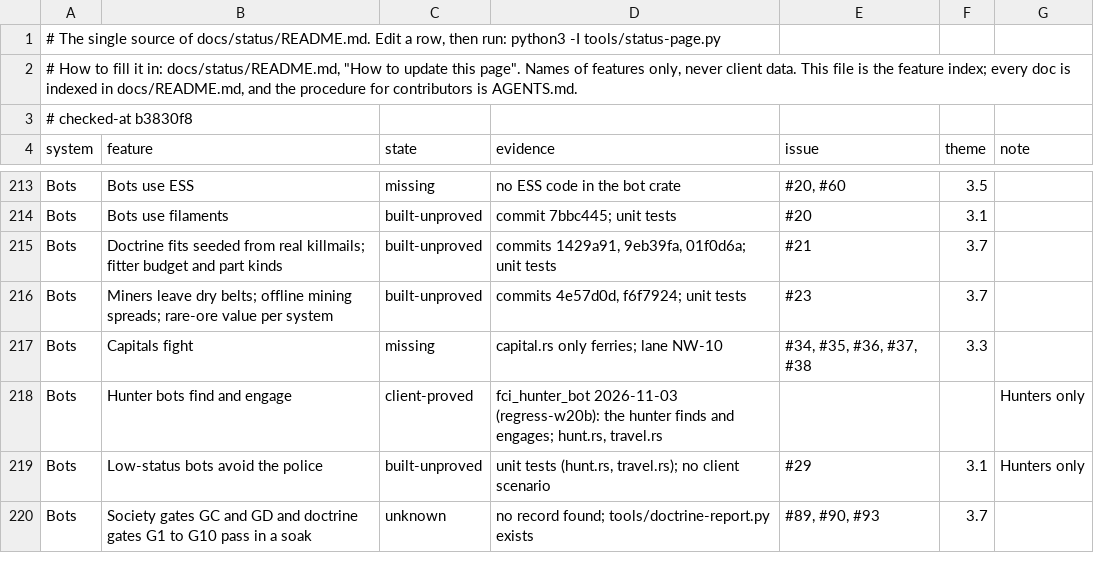
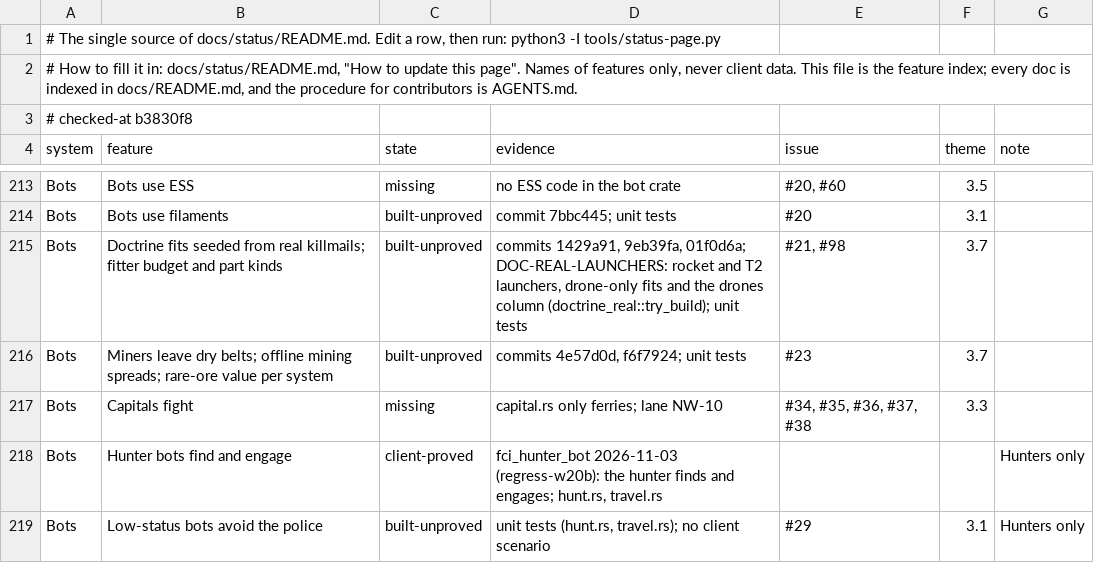
Before and after one commit to thewhitekidney/space-offline, a TSV file: docs/status/progress.tsv, drawn as a sheet; only a part is shown, gaps mark what is left out; the shorter side is filled out with more unchanged rows.

```diff
--- a/docs/status/progress.tsv
+++ b/docs/status/progress.tsv
@@ -214,3 +214,3 @@ Bots	Bots use ESS	missing	no ESS code in the bot crate	#20, #60	3.5
 Bots	Bots use filaments	built-unproved	commit 7bbc445; unit tests	#20	3.1	
-Bots	Doctrine fits seeded from real killmails; fitter budget and part kinds	built-unproved	commits 1429a91, 9eb39fa, 01f0d6a; unit tests	#21	3.7	
+Bots	Doctrine fits seeded from real killmails; fitter budget and part kinds	built-unproved	commits 1429a91, 9eb39fa, 01f0d6a; DOC-REAL-LAUNCHERS: rocket and T2 launchers, drone-only fits and the drones column (doctrine_real::try_build); unit tests	#21, #98	3.7	
 Bots	Miners leave dry belts; offline mining spreads; rare-ore value per system	built-unproved	commits 4e57d0d, f6f7924; unit tests	#23	3.7	
```
Also changed, not shown: 4 other files.
